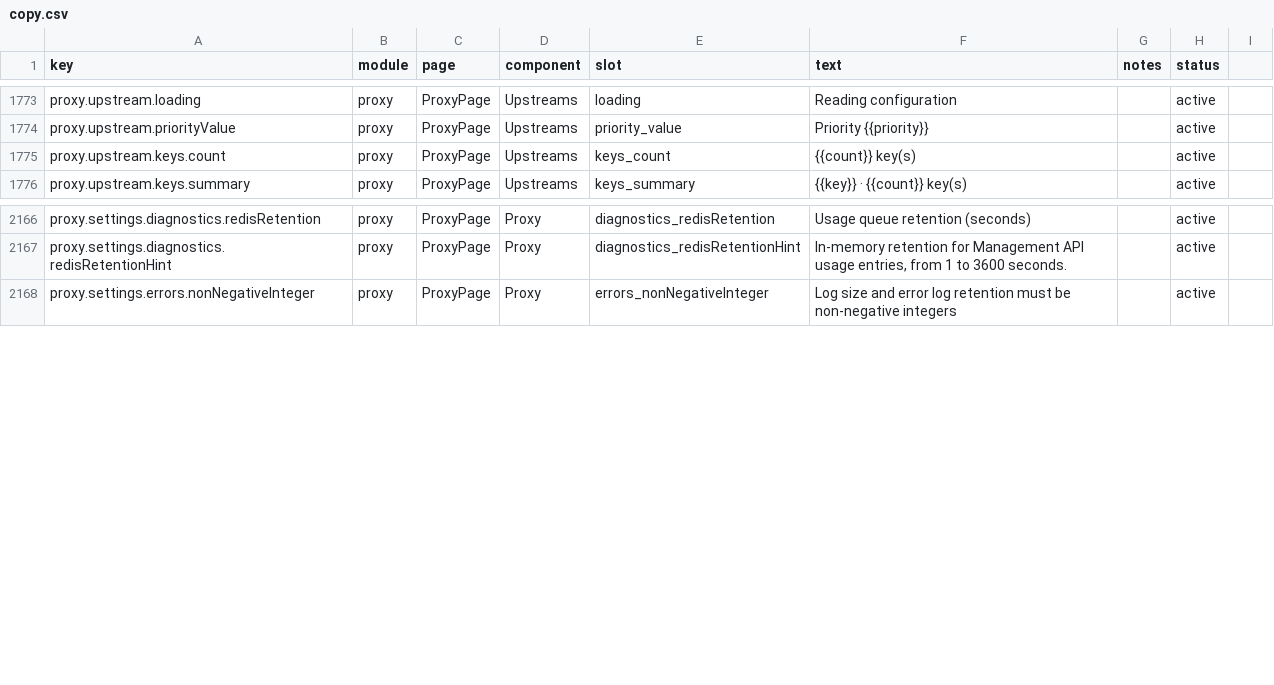
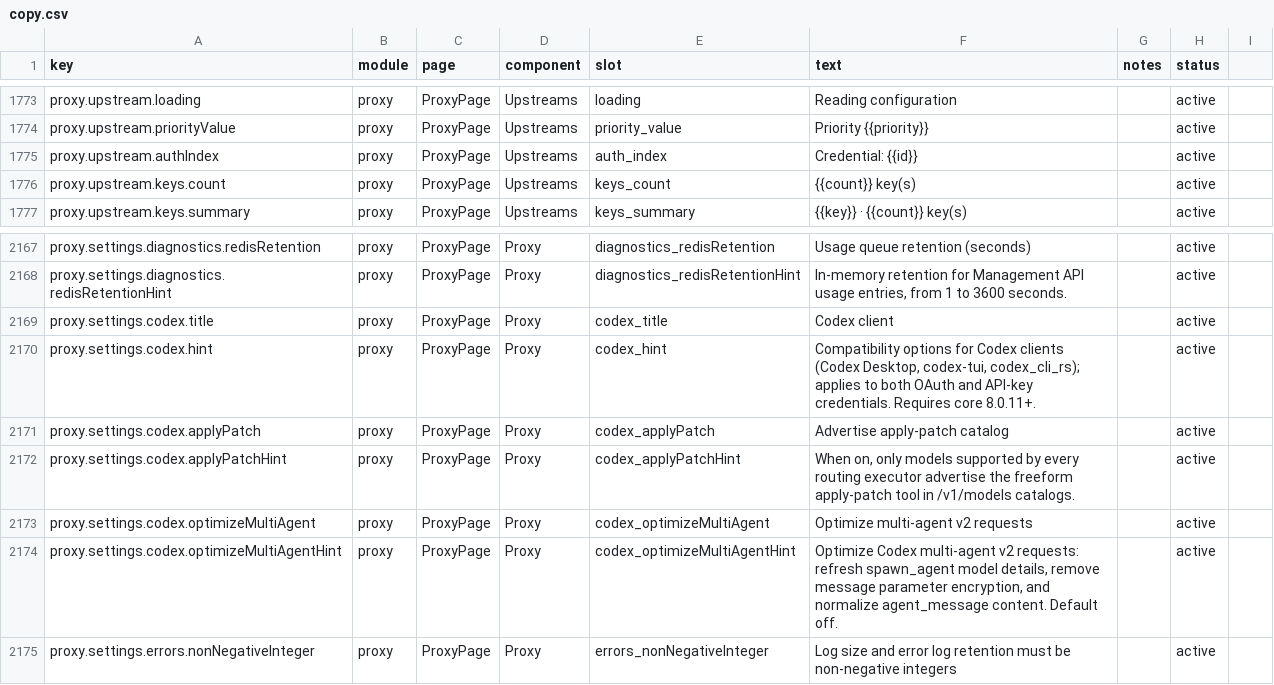
Before and after one commit to rijing-joker/AITool, a CSV file: dashboard/src/content/copy.csv, drawn as a sheet; only a part is shown, gaps mark what is left out.

Commit message:
feat(proxy): expose client.codex settings and live credential bindings
- Settings tab gains a Codex client section (client.codex.enable-apply-patch /
  optimize-multi-agent-v2, core 8.0.11+) with per-section draft save/revert
- Upstreams tab shows the core-synthesized auth-index credential binding per
  key in the group editor and on provider rows (transient, never persisted)

```diff
--- a/dashboard/src/content/copy.csv
+++ b/dashboard/src/content/copy.csv
@@ -1774,2 +1774,3 @@ proxy.upstream.loading,proxy,ProxyPage,Upstreams,loading,Reading configuration,,
 proxy.upstream.priorityValue,proxy,ProxyPage,Upstreams,priority_value,Priority {{priority}},,active
+proxy.upstream.authIndex,proxy,ProxyPage,Upstreams,auth_index,Credential: {{id}},,active
 proxy.upstream.keys.count,proxy,ProxyPage,Upstreams,keys_count,{{count}} key(s),,active
@@ -2167,2 +2168,8 @@ proxy.settings.diagnostics.redisRetention,proxy,ProxyPage,Proxy,diagnostics_redi
 proxy.settings.diagnostics.redisRetentionHint,proxy,ProxyPage,Proxy,diagnostics_redisRetentionHint,"In-memory retention for Management API usage entries, from 1 to 3600 seconds.",,active
+proxy.settings.codex.title,proxy,ProxyPage,Proxy,codex_title,"Codex client",,active
+proxy.settings.codex.hint,proxy,ProxyPage,Proxy,codex_hint,"Compatibility options for Codex clients (Codex Desktop, codex-tui, codex_cli_rs); applies to both OAuth and API-key credentials. Requires core 8.0.11+.",,active
+proxy.settings.codex.applyPatch,proxy,ProxyPage,Proxy,codex_applyPatch,"Advertise apply-patch catalog",,active
+proxy.settings.codex.applyPatchHint,proxy,ProxyPage,Proxy,codex_applyPatchHint,"When on, only models supported by every routing executor advertise the freeform apply-patch tool in /v1/models catalogs.",,active
+proxy.settings.codex.optimizeMultiAgent,proxy,ProxyPage,Proxy,codex_optimizeMultiAgent,"Optimize multi-agent v2 requests",,active
+proxy.settings.codex.optimizeMultiAgentHint,proxy,ProxyPage,Proxy,codex_optimizeMultiAgentHint,"Optimize Codex multi-agent v2 requests: refresh spawn_agent model details, remove message parameter encryption, and normalize agent_message content. Default off.",,active
 proxy.settings.errors.nonNegativeInteger,proxy,ProxyPage,Proxy,errors_nonNegativeInteger,"Log size and error log retention must be non-negative integers",,active
```
Also changed, not shown: 7 other files.
